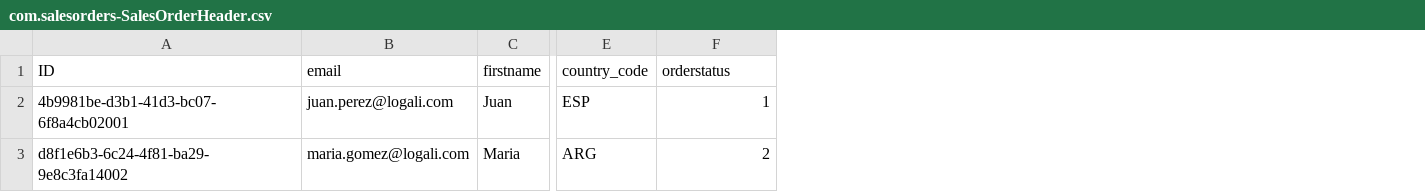
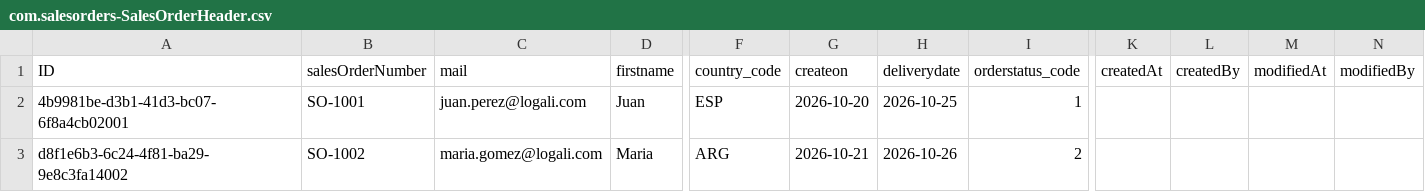
Before and after one commit to vlagoa/MASTER_LOGALI_B26C428_CAP_FINAL, a CSV file: db/data/com.salesorders-SalesOrderHeader.csv, drawn as a sheet; only a part is shown, gaps mark what is left out; addresses are those after the commit; the diff names each change by its address in the sheet, - before the commit and + after, or states it on an @@ line.

Commit message:
Fix: celdas de country y status corregidas con mapeo de texto y _code

```diff
--- a/db/data/com.salesorders-SalesOrderHeader.csv
+++ b/db/data/com.salesorders-SalesOrderHeader.csv
+column B (salesOrderNumber), rows 2-3: SO-1001 | SO-1002
+column G (createon), rows 2-3: 2026-10-20 | 2026-10-21
+column H (deliverydate), rows 2-3: 2026-10-25 | 2026-10-26
+column K (createdAt), empty
+column L (createdBy), empty
+column M (modifiedAt), empty
+column N (modifiedBy), empty
-C1: email
+C1: mail
-I1: orderstatus
+I1: orderstatus_code
```
Also changed, not shown: 8 other files.
